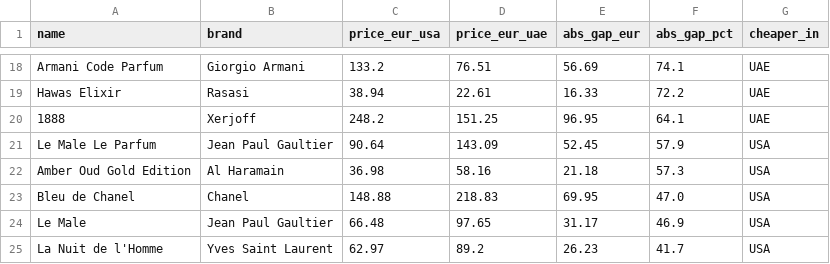
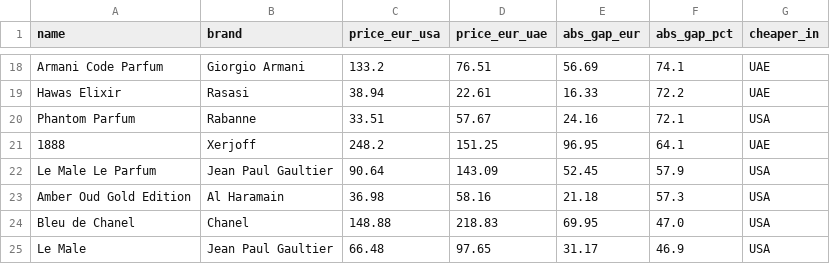
Before and after one commit to danteyamato1/fragrance-market-intelligence, a CSV file: cleaned_data/analysis_usa_vs_uae_arbitrage.csv, drawn as a sheet; only a part is shown, gaps mark what is left out; the shorter side is filled out with more unchanged rows.

```diff
--- a/cleaned_data/analysis_usa_vs_uae_arbitrage.csv
+++ b/cleaned_data/analysis_usa_vs_uae_arbitrage.csv
@@ -19,2 +19,3 @@ Armani Code Parfum,Giorgio Armani,133.2,76.51,56.69,74.1,UAE
 Hawas Elixir,Rasasi,38.94,22.61,16.33,72.2,UAE
+Phantom Parfum,Rabanne,33.51,57.67,24.16,72.1,USA
 1888,Xerjoff,248.2,151.25,96.95,64.1,UAE
```
Also changed, not shown: cleaned_data/analysis_value_leaderboard.csv, 10 other files.
